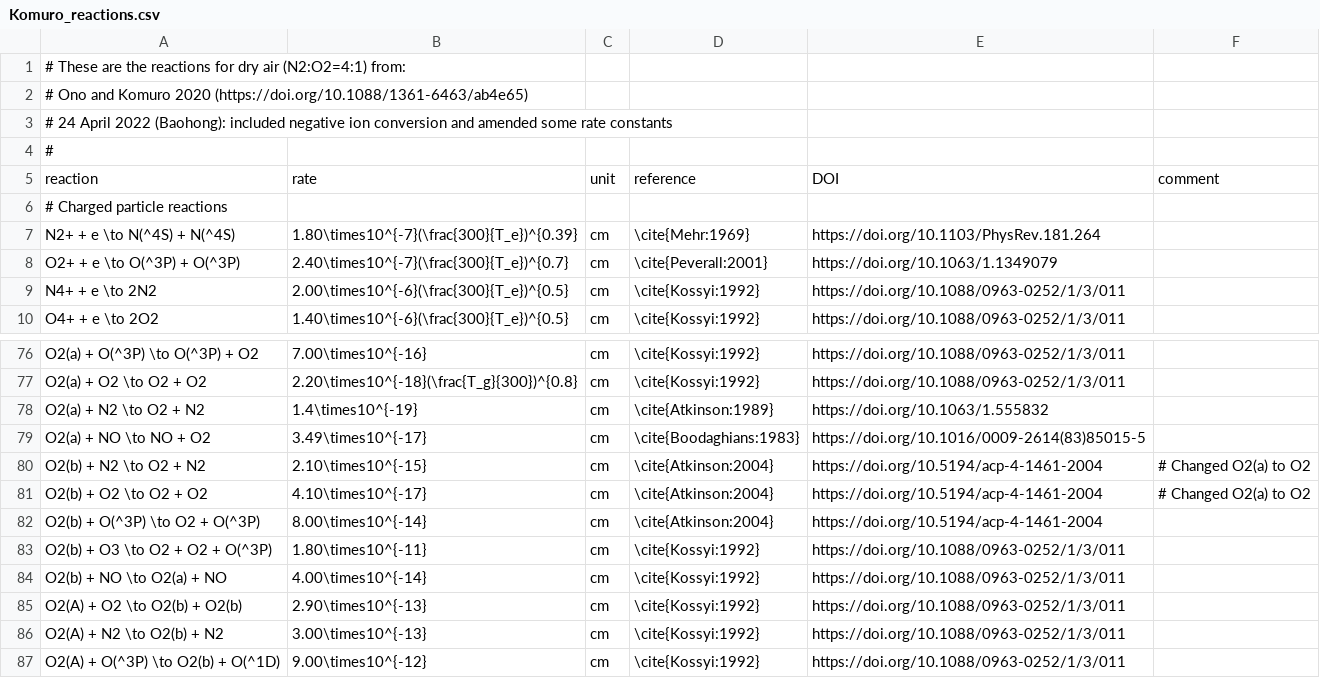
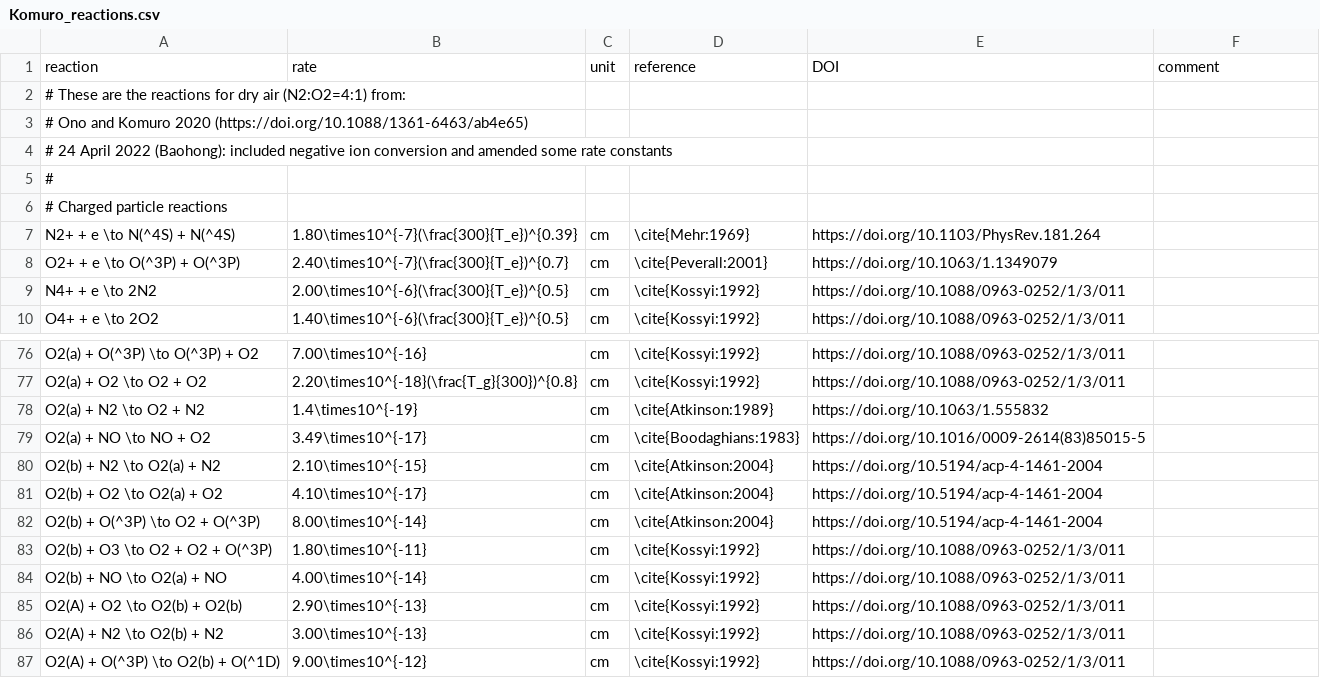
Before and after one commit to MD-CWI/afivo-streamer, a CSV file: transport_data/N2_O2/Komuro_reactions.csv, drawn as a sheet; only a part is shown, gaps mark what is left out.

Commit message:
Slightly changed transport data for N2_O2

```diff
--- a/transport_data/N2_O2/Komuro_reactions.csv
+++ b/transport_data/N2_O2/Komuro_reactions.csv
@@ -1 +1,2 @@
+reaction,rate,unit,reference,DOI,comment
 # These are the reactions for dry air (N2:O2=4:1) from:
@@ -4,3 +5,2 @@
 #
-reaction,rate,unit,reference,DOI,comment
 # Charged particle reactions
@@ -79,4 +79,4 @@ O2(a) + N2 \to O2 + N2, 1.4\times10^{-19}, cm, \cite{Atkinson:1989}, https://doi
 O2(a) + NO \to NO + O2, 3.49\times10^{-17}, cm, \cite{Boodaghians:1983}, https://doi.org/10.1016/0009-2614(83)85015-5
-O2(b) + N2 \to O2 + N2, 2.10\times10^{-15}, cm, \cite{Atkinson:2004}, https://doi.org/10.5194/acp-4-1461-2004, # Changed O2(a) to O2
-O2(b) + O2 \to O2 + O2, 4.10\times10^{-17}, cm, \cite{Atkinson:2004}, https://doi.org/10.5194/acp-4-1461-2004, # Changed O2(a) to O2
+O2(b) + N2 \to O2(a) + N2, 2.10\times10^{-15}, cm, \cite{Atkinson:2004}, https://doi.org/10.5194/acp-4-1461-2004
+O2(b) + O2 \to O2(a) + O2, 4.10\times10^{-17}, cm, \cite{Atkinson:2004}, https://doi.org/10.5194/acp-4-1461-2004
 O2(b) + O(^3P) \to O2 + O(^3P), 8.00\times10^{-14}, cm, \cite{Atkinson:2004}, https://doi.org/10.5194/acp-4-1461-2004
```
Also changed, not shown: transport_data/N2_O2/Baohong_reactions.csv, 2 other files.
